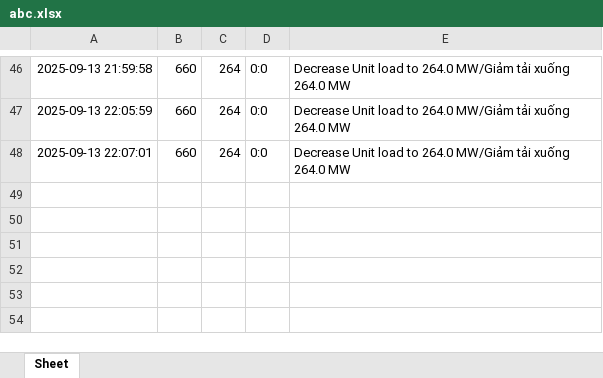
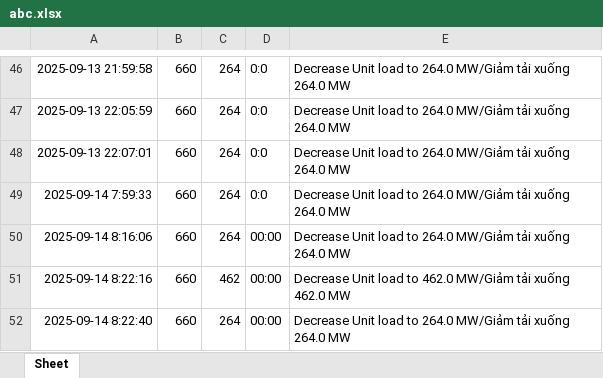
Before and after one commit to Donald-Nguyen20/Load-Change, an Excel workbook: abc.xlsx, sheet Sheet, drawn as a sheet; only a part is shown, gaps mark what is left out; values as stored, in another font and other column widths than the file's, no borders; the diff names each change by its address in the sheet, - before the commit and + after, or states it on an @@ line.

```diff
--- a/abc.xlsx (sheet Sheet)
+++ b/abc.xlsx (sheet Sheet)
+row 49: 2025-09-14 7:59:33 | 660 | 264 | 0:0 | Decrease Unit load to 264.0 MW/Giảm tải xuống 264.0 MW
+row 50: 2025-09-14 8:16:06 | 660 | 264 | 00:00 | Decrease Unit load to 264.0 MW/Giảm tải xuống 264.0 MW
+row 51: 2025-09-14 8:22:16 | 660 | 462 | 00:00 | Decrease Unit load to 462.0 MW/Giảm tải xuống 462.0 MW
+row 52: 2025-09-14 8:22:40 | 660 | 264 | 00:00 | Decrease Unit load to 264.0 MW/Giảm tải xuống 264.0 MW
```
Also changed, not shown: 4 other files.
